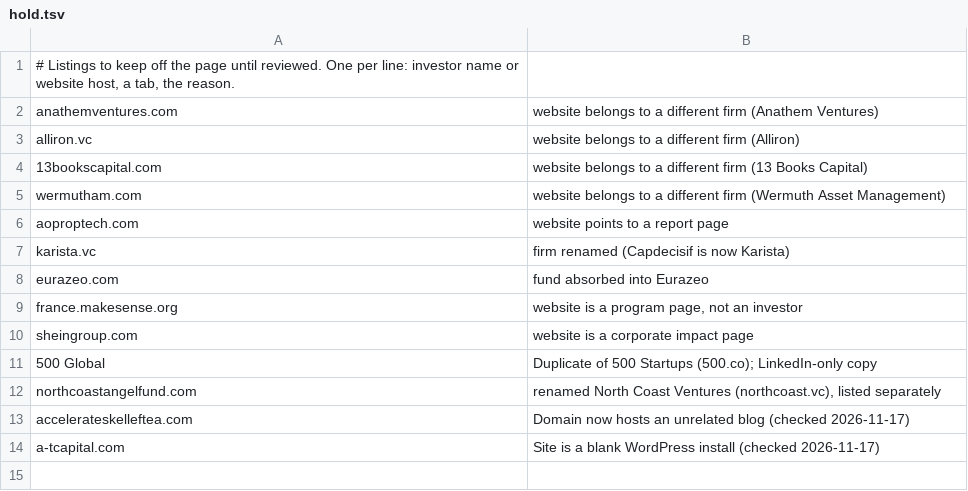
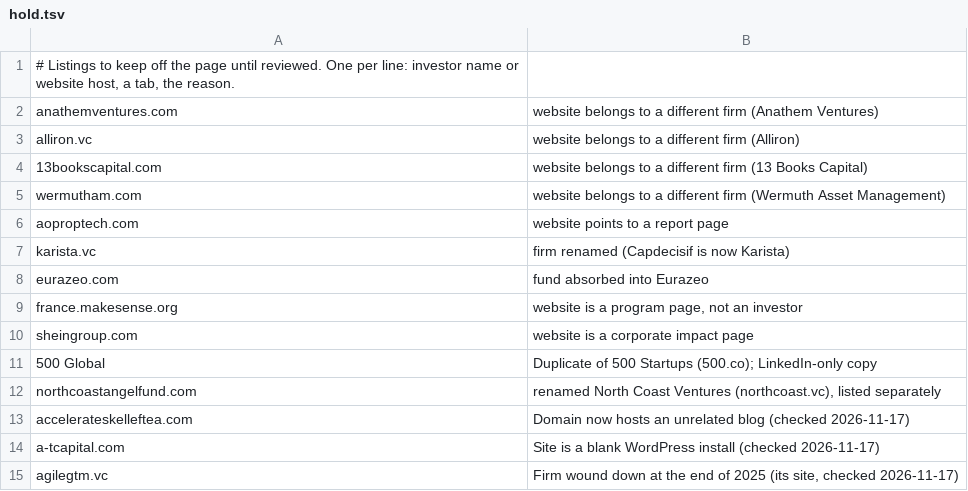
Before and after one commit to stopwatchcreative/colaeb-world-economies, a TSV file: investors/enrich/hold.tsv, drawn as a sheet; the diff names each change by its address in the sheet, - before the commit and + after, or states it on an @@ line.

```diff
--- a/investors/enrich/hold.tsv
+++ b/investors/enrich/hold.tsv
+row 15: agilegtm.vc | Firm wound down at the end of 2025 (its site, checked 2026-11-17)
```
Also changed, not shown: investors/enrich/profiles-import-3-1.csv, investors/enrich/profiles-import-3-2.csv, 3 other files.
